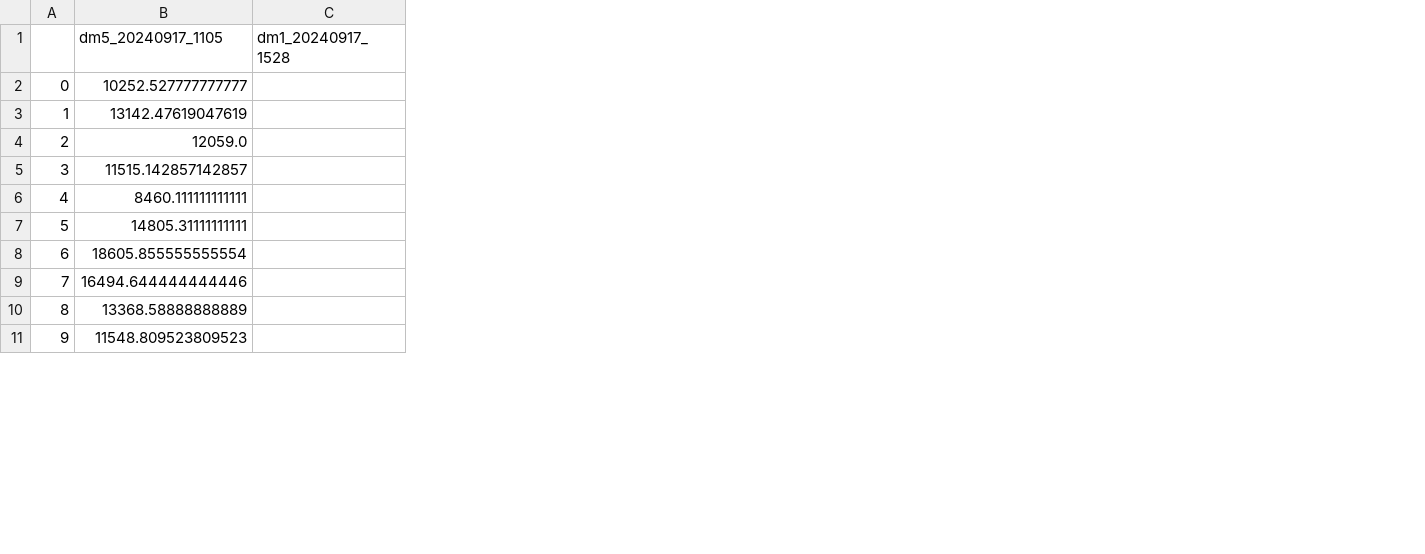
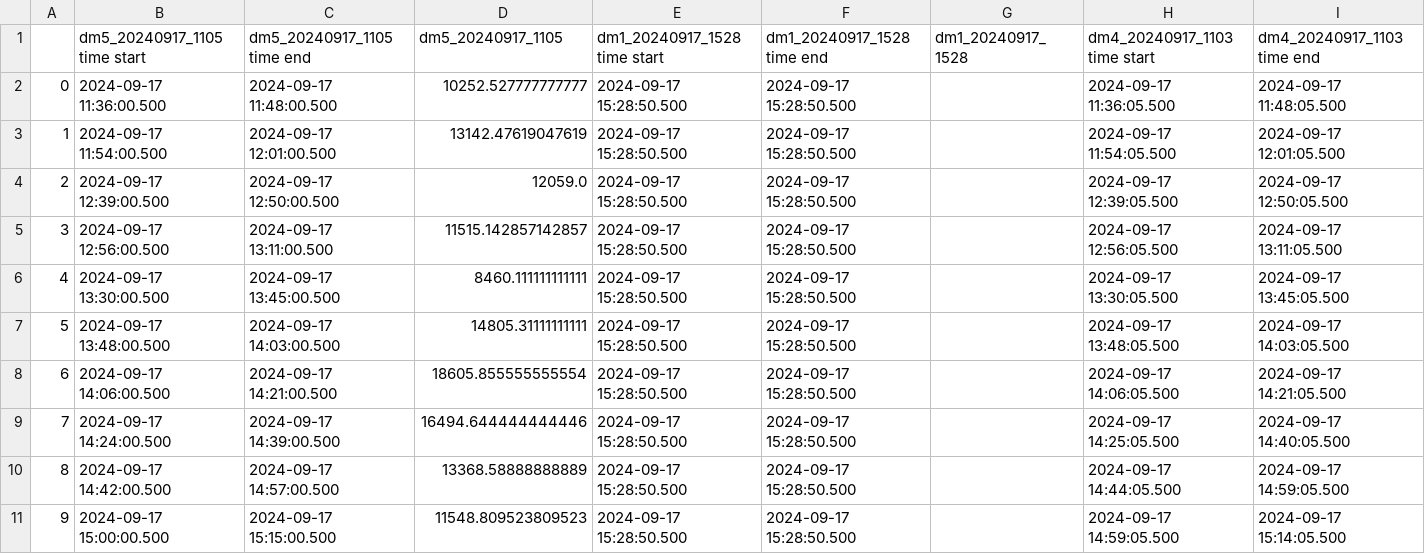
Before and after one commit to Normann25/Master-thesis, a CSV file: Screening/dm_CPHcentral.csv, drawn as a sheet; only a part is shown; the diff names each change by its address in the sheet, - before the commit and + after, or states it on an @@ line.

```diff
--- a/Screening/dm_CPHcentral.csv
+++ b/Screening/dm_CPHcentral.csv
+column B (dm5_20240917_1105 time start), rows 2-11: 2024-09-17 11:36:00.500 | 2024-09-17 11:54:00.500 | 2024-09-17 12:39:00.500 | 2024-09-17 12:56:00.500 | 2024-09-17 13:30:00.500 | 2024-09-17 13:48:00.500 | 2024-09-17 14:06:00.500 | 2024-09-17 14:24:00.500 | 2024-09-17 14:42:00.500 | 2024-09-17 15:00:00.500
+column C (dm5_20240917_1105 time end), rows 2-11: 2024-09-17 11:48:00.500 | 2024-09-17 12:01:00.500 | 2024-09-17 12:50:00.500 | 2024-09-17 13:11:00.500 | 2024-09-17 13:45:00.500 | 2024-09-17 14:03:00.500 | 2024-09-17 14:21:00.500 | 2024-09-17 14:39:00.500 | 2024-09-17 14:57:00.500 | 2024-09-17 15:15:00.500
+column E (dm1_20240917_1528 time start), rows 2-11: all 2024-09-17 15:28:50.500
+column F (dm1_20240917_1528 time end), rows 2-11: all 2024-09-17 15:28:50.500
+column H (dm4_20240917_1103 time start), rows 2-11: 2024-09-17 11:36:05.500 | 2024-09-17 11:54:05.500 | 2024-09-17 12:39:05.500 | 2024-09-17 12:56:05.500 | 2024-09-17 13:30:05.500 | 2024-09-17 13:48:05.500 | 2024-09-17 14:06:05.500 | 2024-09-17 14:25:05.500 | 2024-09-17 14:44:05.500 | 2024-09-17 14:59:05.500
+column I (dm4_20240917_1103 time end), rows 2-11: 2024-09-17 11:48:05.500 | 2024-09-17 12:01:05.500 | 2024-09-17 12:50:05.500 | 2024-09-17 13:11:05.500 | 2024-09-17 13:45:05.500 | 2024-09-17 14:03:05.500 | 2024-09-17 14:21:05.500 | 2024-09-17 14:40:05.500 | 2024-09-17 14:59:05.500 | 2024-09-17 15:14:05.500
```
Also changed, not shown: Screening/dm_nørreport.csv, Screening/ma_CPHcentral.csv, 3 other files.
